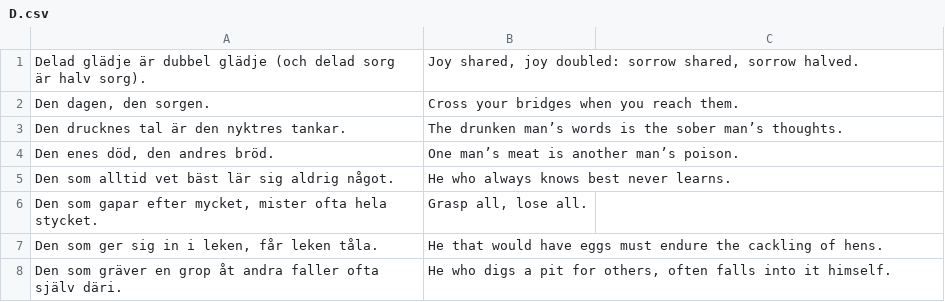
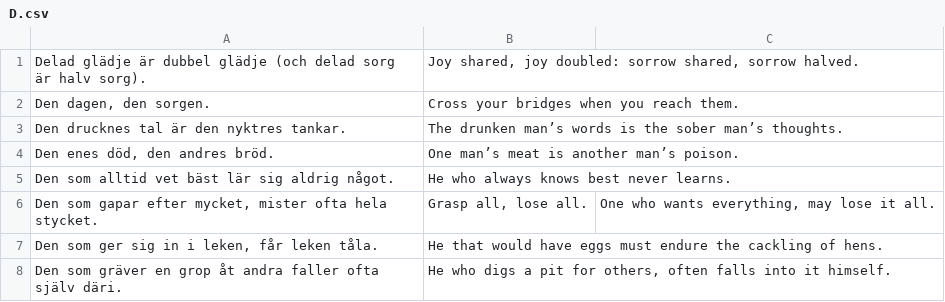
Before and after one commit to svenskan/database, a CSV file: database/D.csv, drawn as a sheet; only a part is shown.

Commit message:
Update the database

```diff
--- a/database/D.csv
+++ b/database/D.csv
@@ -5,3 +5,3 @@ Den drucknes tal är den nyktres tankar.,The drunken man’s words is the sober
 Den som alltid vet bäst lär sig aldrig något.,He who always knows best never learns.,
-"Den som gapar efter mycket, mister ofta hela stycket.","Grasp all, lose all.",
+"Den som gapar efter mycket, mister ofta hela stycket.","Grasp all, lose all.","One who wants everything, may lose it all."
 "Den som ger sig in i leken, får leken tåla.",He that would have eggs must endure the cackling of hens.,
```
Also changed, not shown: 1 other file.
